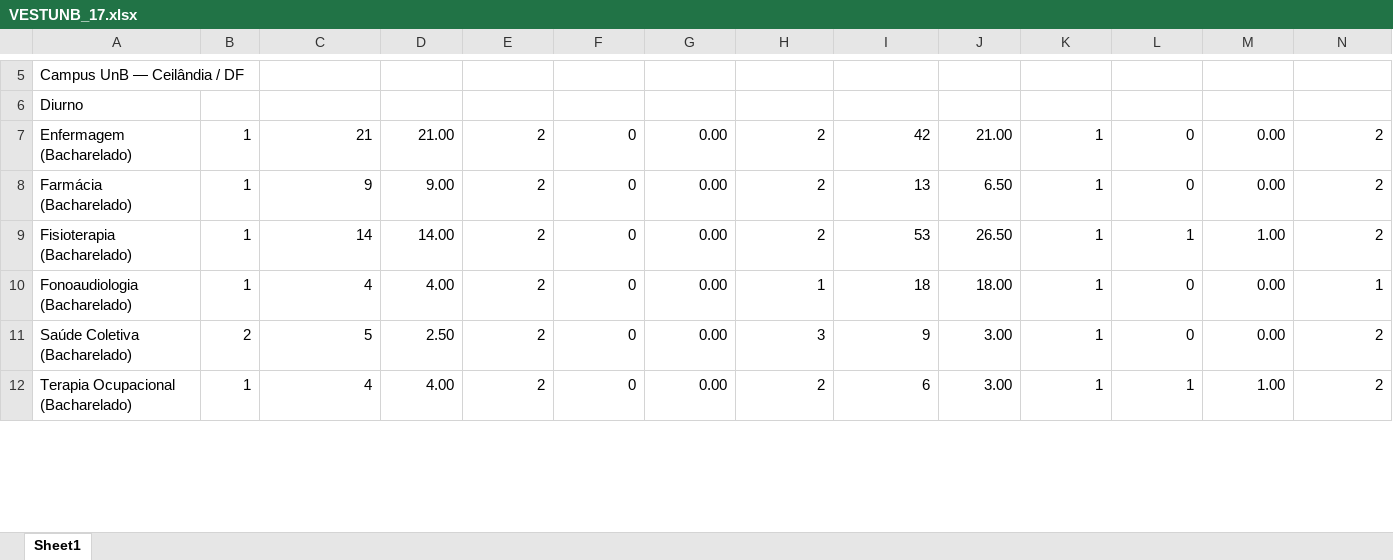
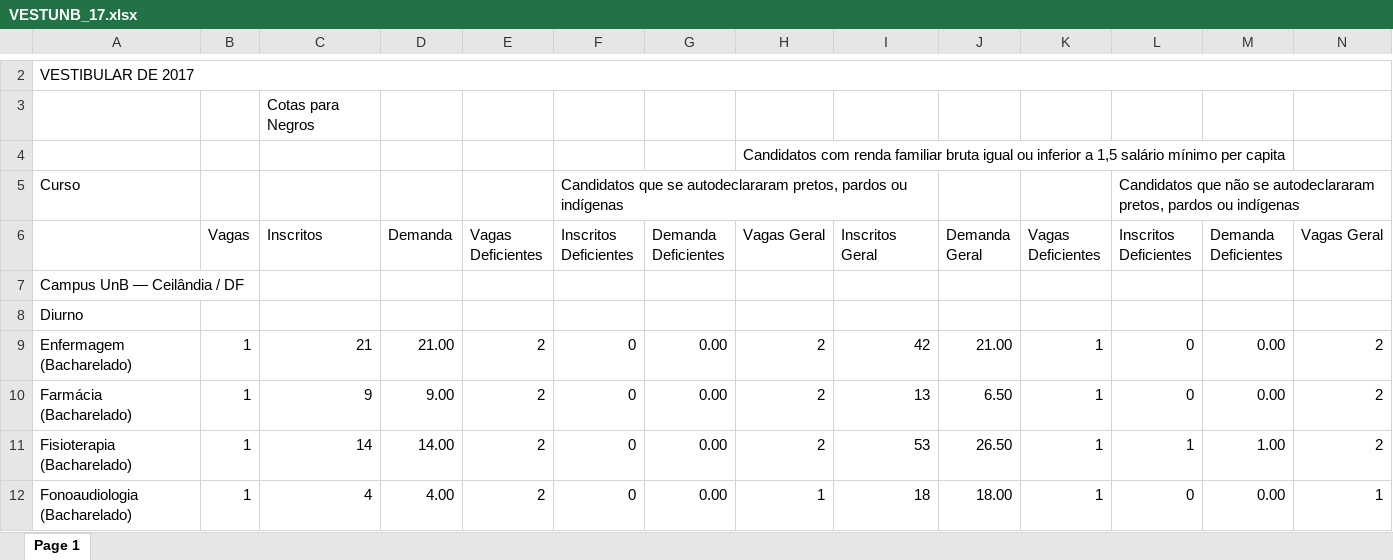
Before and after one commit to fga-eps-mds/2022-2-UnBoard, an Excel workbook: pdfs/VESTUNB_17.xlsx, sheet Page 1, drawn as a sheet; only a part is shown, gaps mark what is left out; the shorter side is filled out with more unchanged rows; values as stored, in another font and other column widths than the file's, no cell formats; rows hold the shown columns only; ↵ is a line break in a cell; the diff covers the shown part only; the diff names each change by its address in the sheet, - before the commit and + after, or states it on an @@ line.

```diff
--- a/pdfs/VESTUNB_17.xlsx (sheet Page 1)
+++ b/pdfs/VESTUNB_17.xlsx (sheet Page 1)
-sheet tab: Sheet1
+sheet tab: Page 1
+row 2: VESTIBULAR DE 2017
+row 3:  |  | Cotas para Negros
+row 4:  |  |  |  |  |  |  | Candidatos com renda familiar bruta igual ou inferior a 1,5 salário mínimo per capita
+row 5: Curso |  |  |  |  | Candidatos que se autodeclararam pretos, pardos ou indígenas |  |  |  |  |  | Candidatos que não se autodeclararam pretos, pardos ou indígenas
+row 6:  | Vagas | Inscritos | Demanda | Vagas ↵ Deficientes | Inscritos ↵ Deficientes | Demanda ↵ Deficientes | Vagas Geral | Inscritos Geral | Demanda ↵ Geral | Vagas ↵ Deficientes | Inscritos ↵ Deficientes | Demanda ↵ Deficientes | Vagas Geral
```
Also changed, not shown: 13 added rows and 10 removed rows elsewhere in this sheet, cell formats, pdfs/VESTUNB_23.xlsx, 5 other files.
